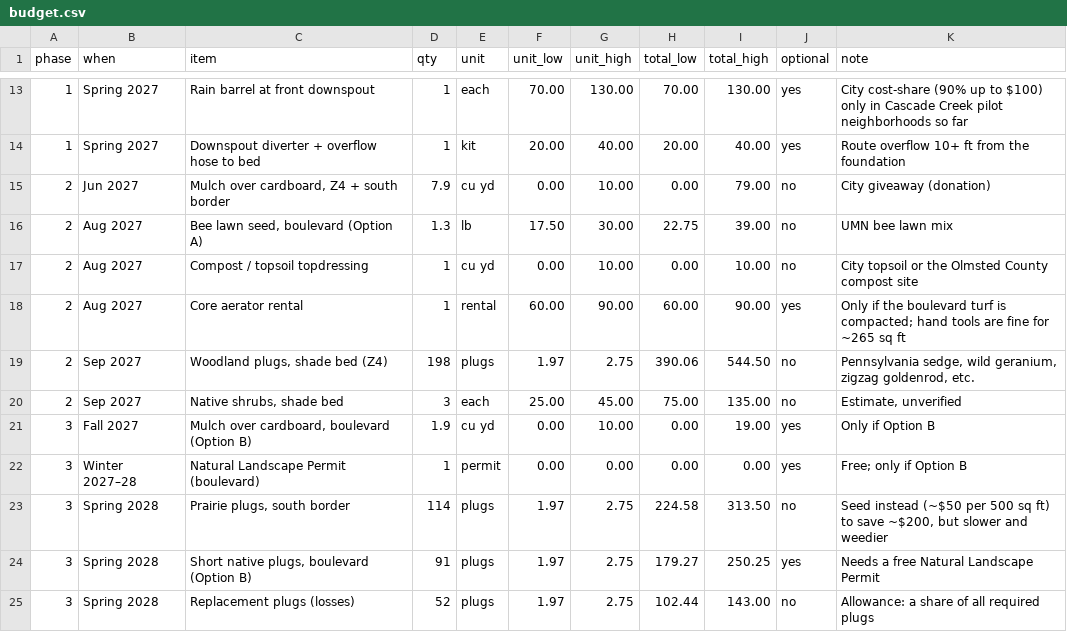
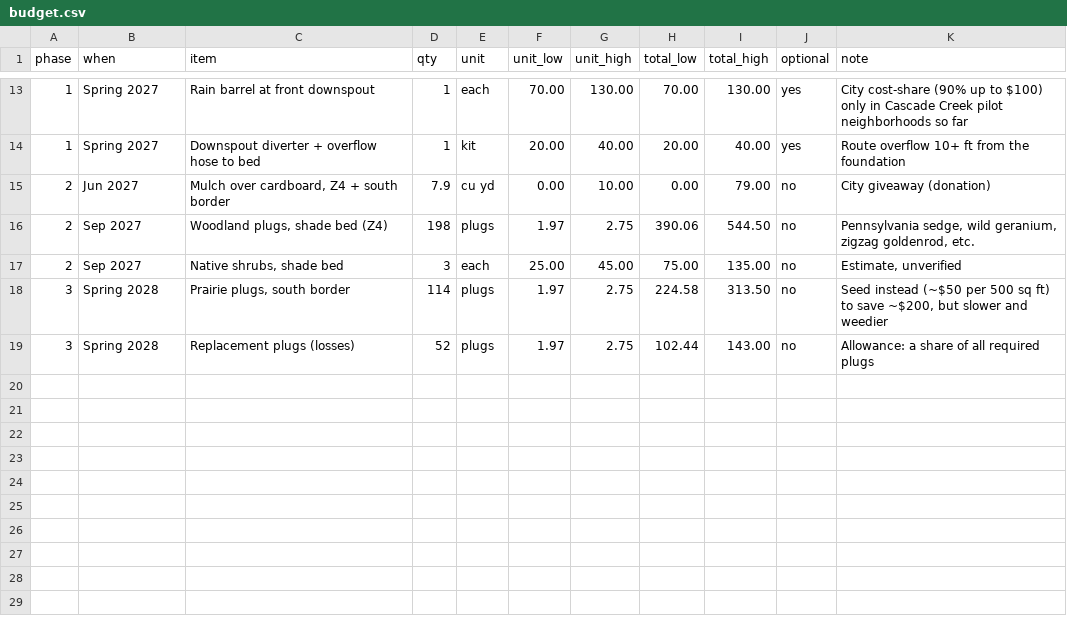
Before and after one commit to jkastl/lawn-and-order, a CSV file: budget/budget.csv, drawn as a sheet; only a part is shown, gaps mark what is left out.

```diff
--- a/budget/budget.csv
+++ b/budget/budget.csv
@@ -15,11 +15,5 @@ phase,when,item,qty,unit,unit_low,unit_high,total_low,total_high,optional,note
 2,Jun 2027,"Mulch over cardboard, Z4 + south border",7.9,cu yd,0.00,10.00,0.00,79.00,no,City giveaway (donation)
-2,Aug 2027,"Bee lawn seed, boulevard (Option A)",1.3,lb,17.50,30.00,22.75,39.00,no,UMN bee lawn mix
-2,Aug 2027,Compost / topsoil topdressing,1,cu yd,0.00,10.00,0.00,10.00,no,City topsoil or the Olmsted County compost site
-2,Aug 2027,Core aerator rental,1,rental,60.00,90.00,60.00,90.00,yes,Only if the boulevard turf is compacted; hand tools are fine for ~265 sq ft
 2,Sep 2027,"Woodland plugs, shade bed (Z4)",198,plugs,1.97,2.75,390.06,544.50,no,"Pennsylvania sedge, wild geranium, zigzag goldenrod, etc."
 2,Sep 2027,"Native shrubs, shade bed",3,each,25.00,45.00,75.00,135.00,no,"Estimate, unverified"
-3,Fall 2027,"Mulch over cardboard, boulevard (Option B)",1.9,cu yd,0.00,10.00,0.00,19.00,yes,Only if Option B
-3,Winter 2027–28,Natural Landscape Permit (boulevard),1,permit,0.00,0.00,0.00,0.00,yes,Free; only if Option B
 3,Spring 2028,"Prairie plugs, south border",114,plugs,1.97,2.75,224.58,313.50,no,"Seed instead (~$50 per 500 sq ft) to save ~$200, but slower and weedier"
-3,Spring 2028,"Short native plugs, boulevard (Option B)",91,plugs,1.97,2.75,179.27,250.25,yes,Needs a free Natural Landscape Permit
 3,Spring 2028,Replacement plugs (losses),52,plugs,1.97,2.75,102.44,143.00,no,Allowance: a share of all required plugs
```
Also changed, not shown: budget/assumptions.csv, 12 other files.
